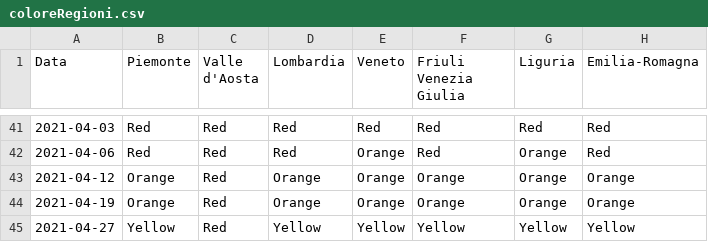
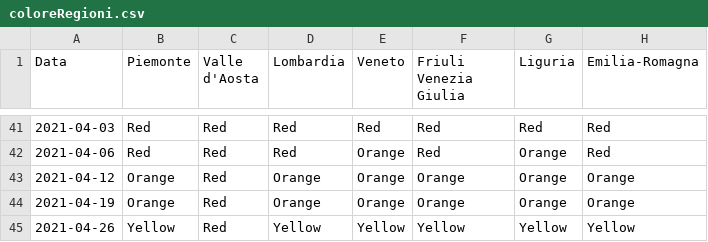
Before and after one commit to giovanniardenghi/dpc-covid-data, a CSV file: SUIHTER/coloreRegioni.csv, drawn as a sheet; only a part is shown, gaps mark what is left out; the diff names each change by its address in the sheet, - before the commit and + after, or states it on an @@ line.

Commit message:
Update coloreRegioni.csv

```diff
--- a/SUIHTER/coloreRegioni.csv
+++ b/SUIHTER/coloreRegioni.csv
-A45 (Data): 2021-04-27
+A45 (Data): 2021-04-26
```
